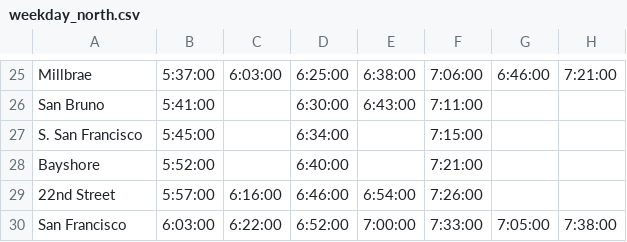
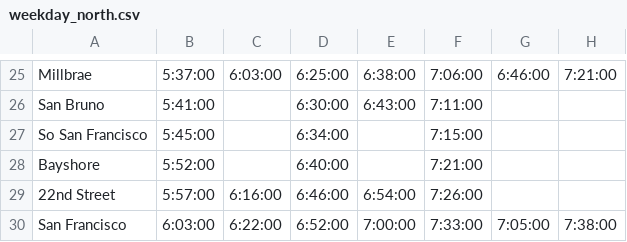
Before and after one commit to woodie/next-caltrain-pwa, a CSV file: data/weekday_north.csv, drawn as a sheet; only a part is shown, gaps mark what is left out; the diff names each change by its address in the sheet, - before the commit and + after, or states it on an @@ line.

```diff
--- a/data/weekday_north.csv
+++ b/data/weekday_north.csv
-A27: S. San Francisco
+A27: So San Francisco
```
Also changed, not shown: data/modified_north.csv, data/modified_south.csv, 5 other files.
